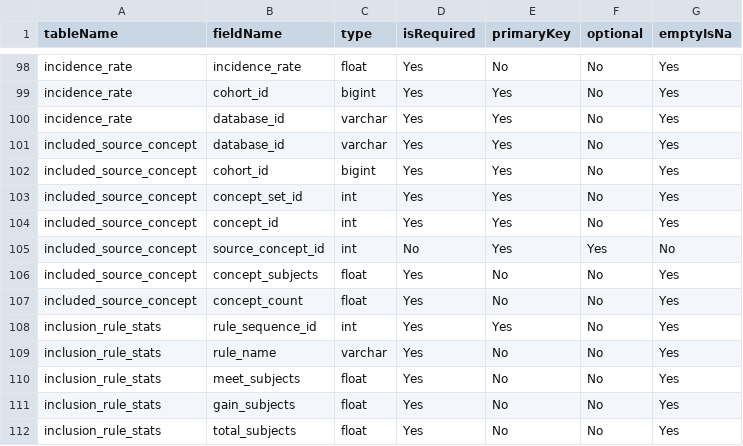
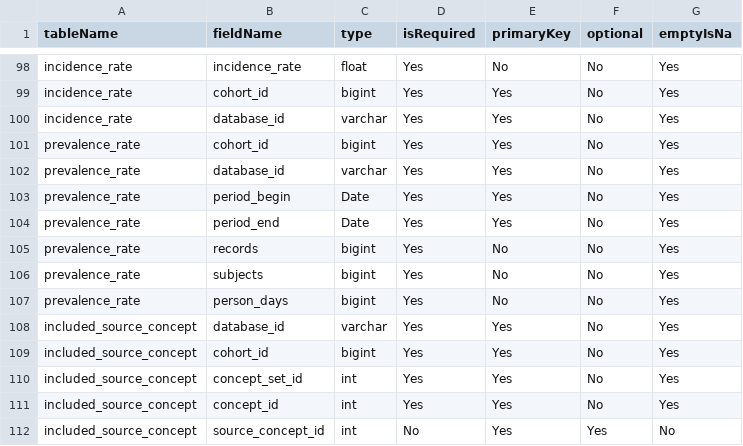
Before and after one commit to OHDSI/CohortDiagnostics, a CSV file: inst/settings/resultsDataModelSpecification.csv, drawn as a sheet; only a part is shown, gaps mark what is left out; the shorter side is filled out with more unchanged rows; the diff names each change by its address in the sheet, - before the commit and + after, or states it on an @@ line.

Commit message:
Prevalence diagnostics

```diff
--- a/inst/settings/resultsDataModelSpecification.csv
+++ b/inst/settings/resultsDataModelSpecification.csv
+row 101: prevalence_rate | cohort_id | bigint | Yes | Yes | No | Yes
+row 102: prevalence_rate | database_id | varchar | Yes | Yes | No | Yes
+row 103: prevalence_rate | period_begin | Date | Yes | Yes | No | Yes
+row 104: prevalence_rate | period_end | Date | Yes | Yes | No | Yes
+row 105: prevalence_rate | records | bigint | Yes | No | No | Yes
+row 106: prevalence_rate | subjects | bigint | Yes | No | No | Yes
+row 107: prevalence_rate | person_days | bigint | Yes | No | No | Yes
```
Also changed, not shown: inst/shiny/DiagnosticsExplorer/resultsDataModelSpecification.csv, 5 other files.
